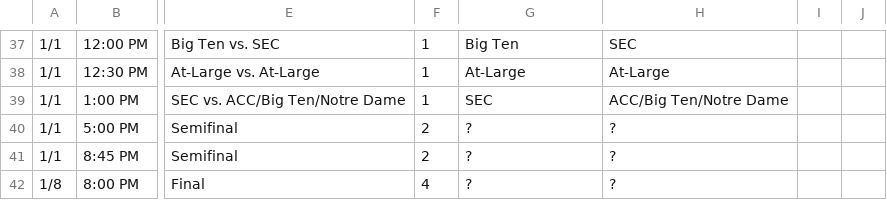
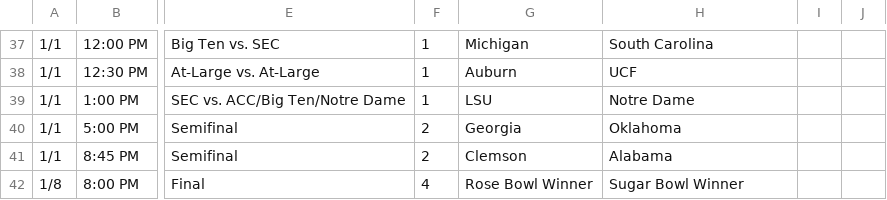
Before and after one commit to nclundell/bbchallenge-1.0, a CSV file: data.csv, drawn as a sheet; only a part is shown, gaps mark what is left out; the diff covers the shown part only; the diff names each change by its address in the sheet, - before the commit and + after, or states it on an @@ line.

Commit message:
Bowl Games 2017-2018

```diff
--- a/data.csv
+++ b/data.csv
-G37: Big Ten
+G37: Michigan
-H37: SEC
+H37: South Carolina
-G38: At-Large
+G38: Auburn
-H38: At-Large
+H38: UCF
-G39: SEC
+G39: LSU
-H39: ACC/Big Ten/Notre Dame
+H39: Notre Dame
-G40: ?
+G40: Georgia
-H40: ?
+H40: Oklahoma
-G41: ?
+G41: Clemson
-H41: ?
+H41: Alabama
-G42: ?
+G42: Rose Bowl Winner
-H42: ?
+H42: Sugar Bowl Winner
```
Also changed, not shown: 63 edited cells elsewhere in this file.
